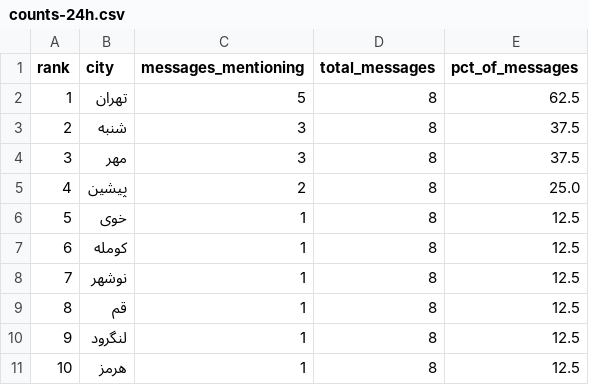
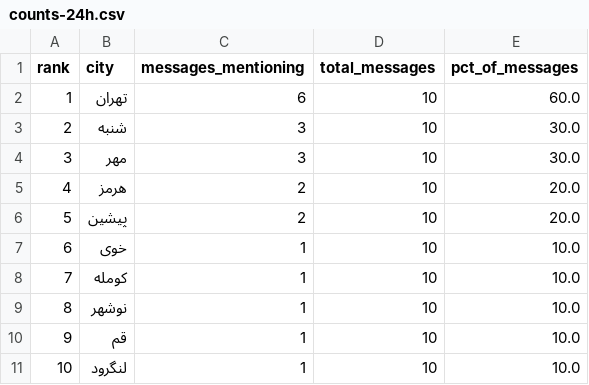
Before and after one commit to Baggiest/ZADAN, a CSV file: public/sample/counts-24h.csv, drawn as a sheet.

```diff
--- a/public/sample/counts-24h.csv
+++ b/public/sample/counts-24h.csv
@@ -1,11 +1,11 @@
 rank,city,messages_mentioning,total_messages,pct_of_messages
-1,تهران,5,8,62.5
-2,شنبه,3,8,37.5
-3,مهر,3,8,37.5
-4,پیشین,2,8,25.0
-5,خوی,1,8,12.5
-6,کومله,1,8,12.5
-7,نوشهر,1,8,12.5
-8,قم,1,8,12.5
-9,لنگرود,1,8,12.5
-10,هرمز,1,8,12.5
+1,تهران,6,10,60.0
+2,شنبه,3,10,30.0
+3,مهر,3,10,30.0
+4,هرمز,2,10,20.0
+5,پیشین,2,10,20.0
+6,خوی,1,10,10.0
+7,کومله,1,10,10.0
+8,نوشهر,1,10,10.0
+9,قم,1,10,10.0
+10,لنگرود,1,10,10.0
```
Also changed, not shown: public/sample/counts-48h.csv, public/sample/counts-72h.csv, 2 other files.
